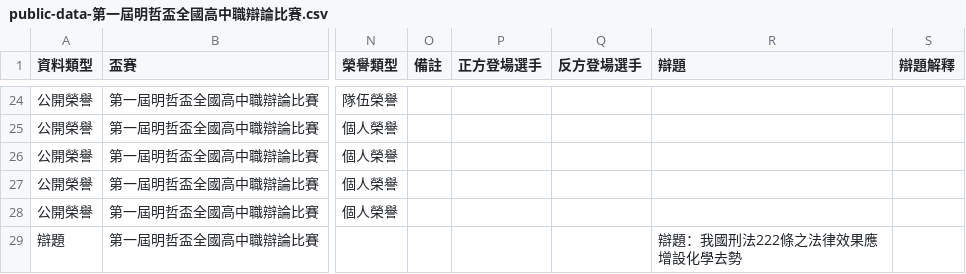
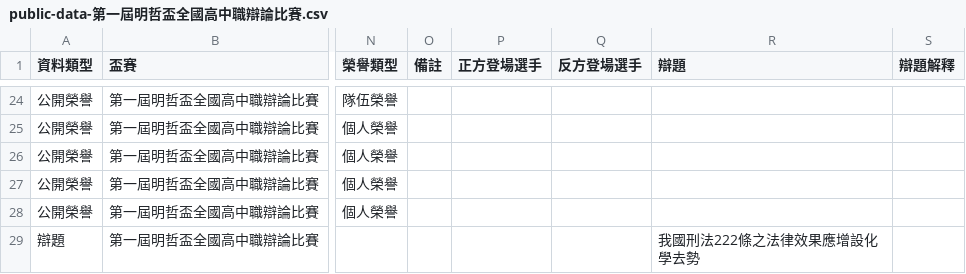
Before and after one commit to macrokernel3000/opendebate, a CSV file: data/public-data-第一屆明哲盃全國高中職辯論比賽.csv, drawn as a sheet; only a part is shown, gaps mark what is left out; the diff names each change by its address in the sheet, - before the commit and + after, or states it on an @@ line.

```diff
--- a/data/public-data-第一屆明哲盃全國高中職辯論比賽.csv
+++ b/data/public-data-第一屆明哲盃全國高中職辯論比賽.csv
-R29 (辯題): 辯題：我國刑法222條之法律效果應增設化學去勢
+R29 (辯題): 我國刑法222條之法律效果應增設化學去勢
```
Also changed, not shown: data/entity-registry.csv, data/public-data-第三十五屆蘇州盃高中職辯論錦標賽.csv, 12 other files.
